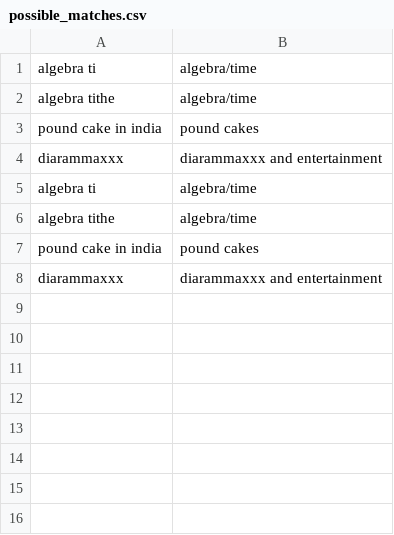
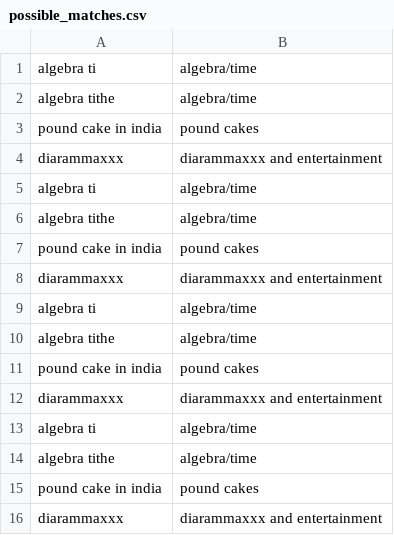
Before and after one commit to alexgraffeocohen/data-reconciler, a CSV file: possible_matches.csv, drawn as a sheet; the diff names each change by its address in the sheet, - before the commit and + after, or states it on an @@ line.

```diff
--- a/possible_matches.csv
+++ b/possible_matches.csv
+row 9: algebra ti | algebra/time
+row 10: algebra tithe | algebra/time
+row 11: pound cake in india | pound cakes
+row 12: diarammaxxx | diarammaxxx and entertainment
+row 13: algebra ti | algebra/time
+row 14: algebra tithe | algebra/time
+row 15: pound cake in india | pound cakes
+row 16: diarammaxxx | diarammaxxx and entertainment
```
Also changed, not shown: 3 other files.
